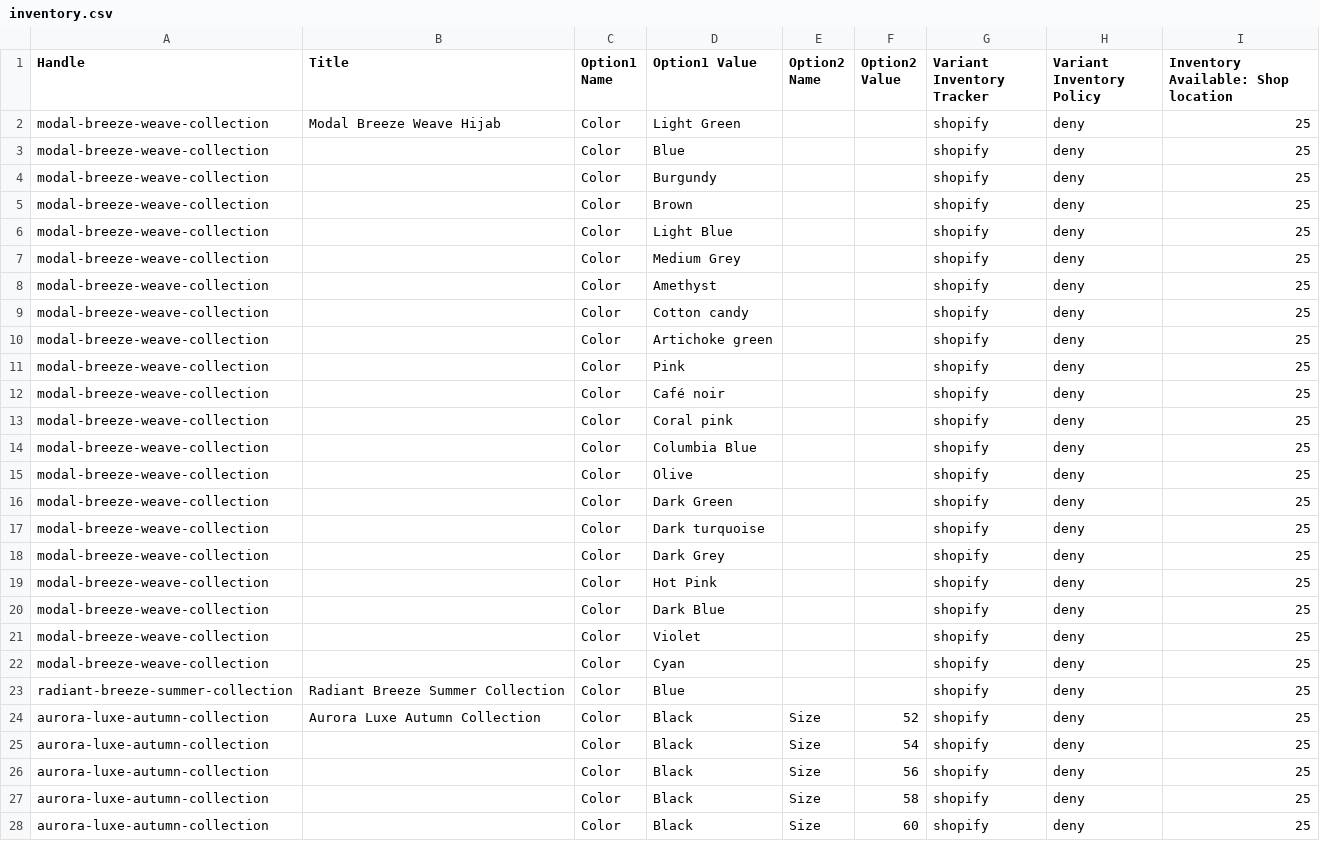
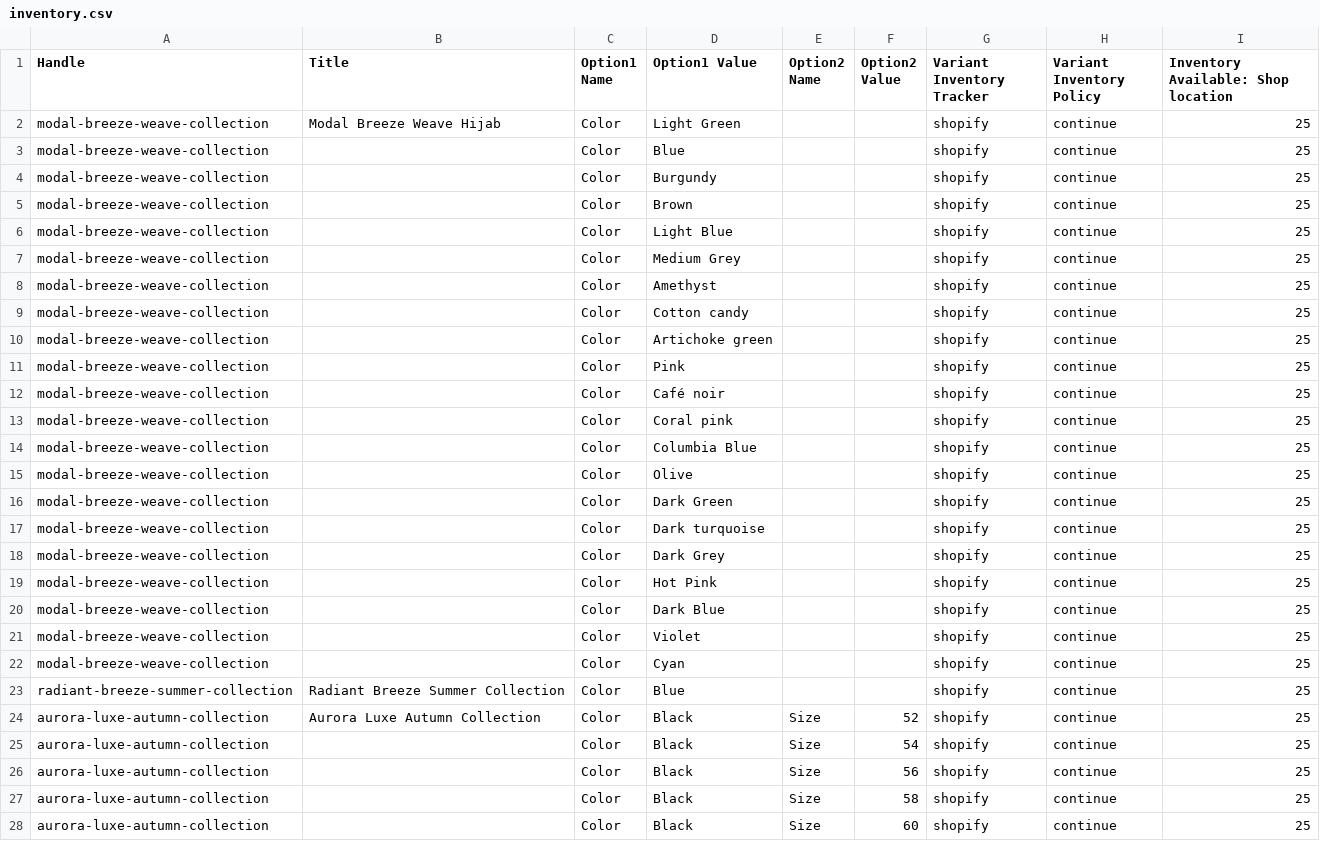
Before and after one commit to Agam5432/e-commerce-agent, a CSV file: storefront/src/import/inventory.csv, drawn as a sheet; only a part is shown; the diff covers the shown part only.

```diff
--- a/storefront/src/import/inventory.csv
+++ b/storefront/src/import/inventory.csv
@@ -1,28 +1,28 @@
 Handle,Title,Option1 Name,Option1 Value,Option2 Name,Option2 Value,Variant Inventory Tracker,Variant Inventory Policy,Inventory Available: Shop location
-modal-breeze-weave-collection,Modal Breeze Weave Hijab,Color,Light Green,,,shopify,deny,25
-modal-breeze-weave-collection,,Color,Blue,,,shopify,deny,25
-modal-breeze-weave-collection,,Color,Burgundy,,,shopify,deny,25
-modal-breeze-weave-collection,,Color,Brown,,,shopify,deny,25
-modal-breeze-weave-collection,,Color,Light Blue,,,shopify,deny,25
-modal-breeze-weave-collection,,Color,Medium Grey,,,shopify,deny,25
-modal-breeze-weave-collection,,Color,Amethyst,,,shopify,deny,25
-modal-breeze-weave-collection,,Color,Cotton candy,,,shopify,deny,25
-modal-breeze-weave-collection,,Color,Artichoke green,,,shopify,deny,25
-modal-breeze-weave-collection,,Color,Pink,,,shopify,deny,25
-modal-breeze-weave-collection,,Color,Café noir,,,shopify,deny,25
-modal-breeze-weave-collection,,Color,Coral pink,,,shopify,deny,25
-modal-breeze-weave-collection,,Color,Columbia Blue,,,shopify,deny,25
-modal-breeze-weave-collection,,Color,Olive,,,shopify,deny,25
-modal-breeze-weave-collection,,Color,Dark Green,,,shopify,deny,25
-modal-breeze-weave-collection,,Color,Dark turquoise,,,shopify,deny,25
-modal-breeze-weave-collection,,Color,Dark Grey,,,shopify,deny,25
-modal-breeze-weave-collection,,Color,Hot Pink,,,shopify,deny,25
-modal-breeze-weave-collection,,Color,Dark Blue,,,shopify,deny,25
-modal-breeze-weave-collection,,Color,Violet,,,shopify,deny,25
-modal-breeze-weave-collection,,Color,Cyan,,,shopify,deny,25
-radiant-breeze-summer-collection,Radiant Breeze Summer Collection,Color,Blue,,,shopify,deny,25
-aurora-luxe-autumn-collection,Aurora Luxe Autumn Collection,Color,Black,Size,52,shopify,deny,25
-aurora-luxe-autumn-collection,,Color,Black,Size,54,shopify,deny,25
-aurora-luxe-autumn-collection,,Color,Black,Size,56,shopify,deny,25
-aurora-luxe-autumn-collection,,Color,Black,Size,58,shopify,deny,25
-aurora-luxe-autumn-collection,,Color,Black,Size,60,shopify,deny,25
+modal-breeze-weave-collection,Modal Breeze Weave Hijab,Color,Light Green,,,shopify,continue,25
+modal-breeze-weave-collection,,Color,Blue,,,shopify,continue,25
+modal-breeze-weave-collection,,Color,Burgundy,,,shopify,continue,25
+modal-breeze-weave-collection,,Color,Brown,,,shopify,continue,25
+modal-breeze-weave-collection,,Color,Light Blue,,,shopify,continue,25
+modal-breeze-weave-collection,,Color,Medium Grey,,,shopify,continue,25
+modal-breeze-weave-collection,,Color,Amethyst,,,shopify,continue,25
+modal-breeze-weave-collection,,Color,Cotton candy,,,shopify,continue,25
+modal-breeze-weave-collection,,Color,Artichoke green,,,shopify,continue,25
+modal-breeze-weave-collection,,Color,Pink,,,shopify,continue,25
+modal-breeze-weave-collection,,Color,Café noir,,,shopify,continue,25
+modal-breeze-weave-collection,,Color,Coral pink,,,shopify,continue,25
+modal-breeze-weave-collection,,Color,Columbia Blue,,,shopify,continue,25
+modal-breeze-weave-collection,,Color,Olive,,,shopify,continue,25
+modal-breeze-weave-collection,,Color,Dark Green,,,shopify,continue,25
+modal-breeze-weave-collection,,Color,Dark turquoise,,,shopify,continue,25
+modal-breeze-weave-collection,,Color,Dark Grey,,,shopify,continue,25
+modal-breeze-weave-collection,,Color,Hot Pink,,,shopify,continue,25
+modal-breeze-weave-collection,,Color,Dark Blue,,,shopify,continue,25
+modal-breeze-weave-collection,,Color,Violet,,,shopify,continue,25
+modal-breeze-weave-collection,,Color,Cyan,,,shopify,continue,25
+radiant-breeze-summer-collection,Radiant Breeze Summer Collection,Color,Blue,,,shopify,continue,25
+aurora-luxe-autumn-collection,Aurora Luxe Autumn Collection,Color,Black,Size,52,shopify,continue,25
+aurora-luxe-autumn-collection,,Color,Black,Size,54,shopify,continue,25
+aurora-luxe-autumn-collection,,Color,Black,Size,56,shopify,continue,25
+aurora-luxe-autumn-collection,,Color,Black,Size,58,shopify,continue,25
+aurora-luxe-autumn-collection,,Color,Black,Size,60,shopify,continue,25
```
Also changed, not shown: 56 edited cells elsewhere in this file.
